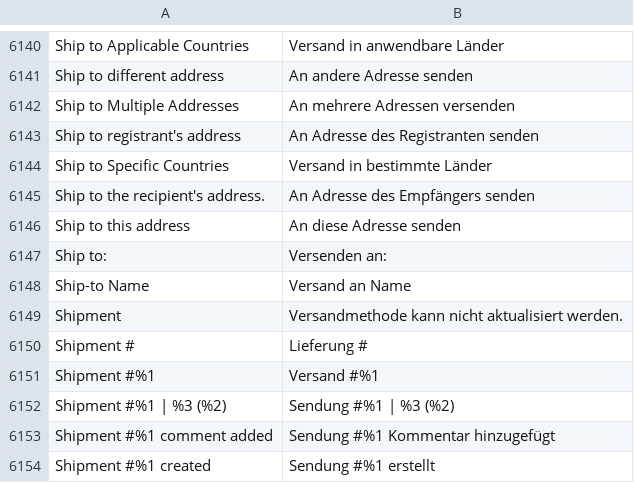
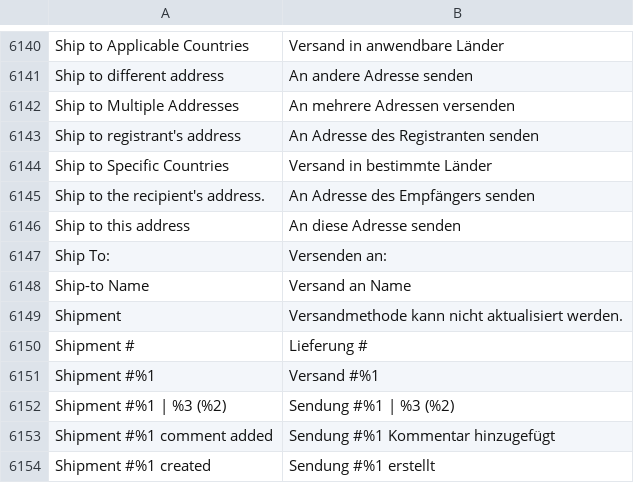
Before and after one commit to staempfli/magento2-language-de-ch, a CSV file: de_CH.csv, drawn as a sheet; only a part is shown, gaps mark what is left out.

Commit message:
fix Ship to: to Ship To:

```diff
--- a/de_CH.csv
+++ b/de_CH.csv
@@ -6272,3 +6272,3 @@ Ship to the recipient's address.,An Adresse des Empfängers senden
 Ship to this address,An diese Adresse senden
-Ship to:,Versenden an:
+Ship To:,Versenden an:
 Ship-to Name,Versand an Name
```
